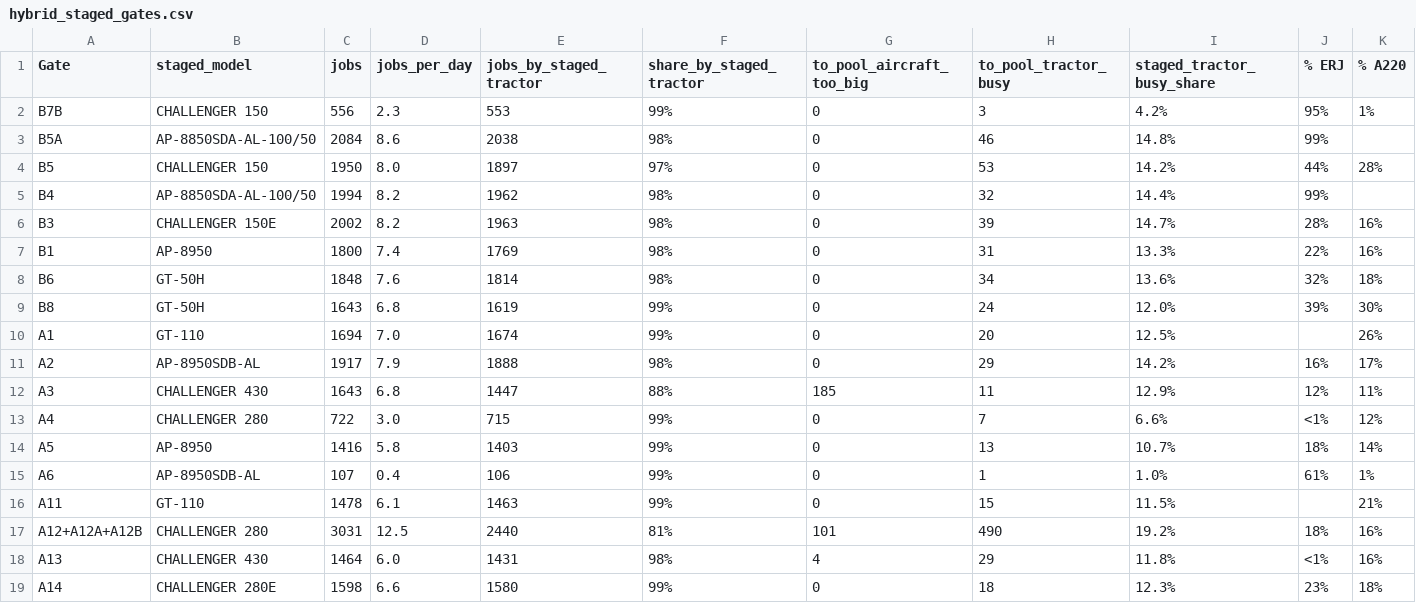
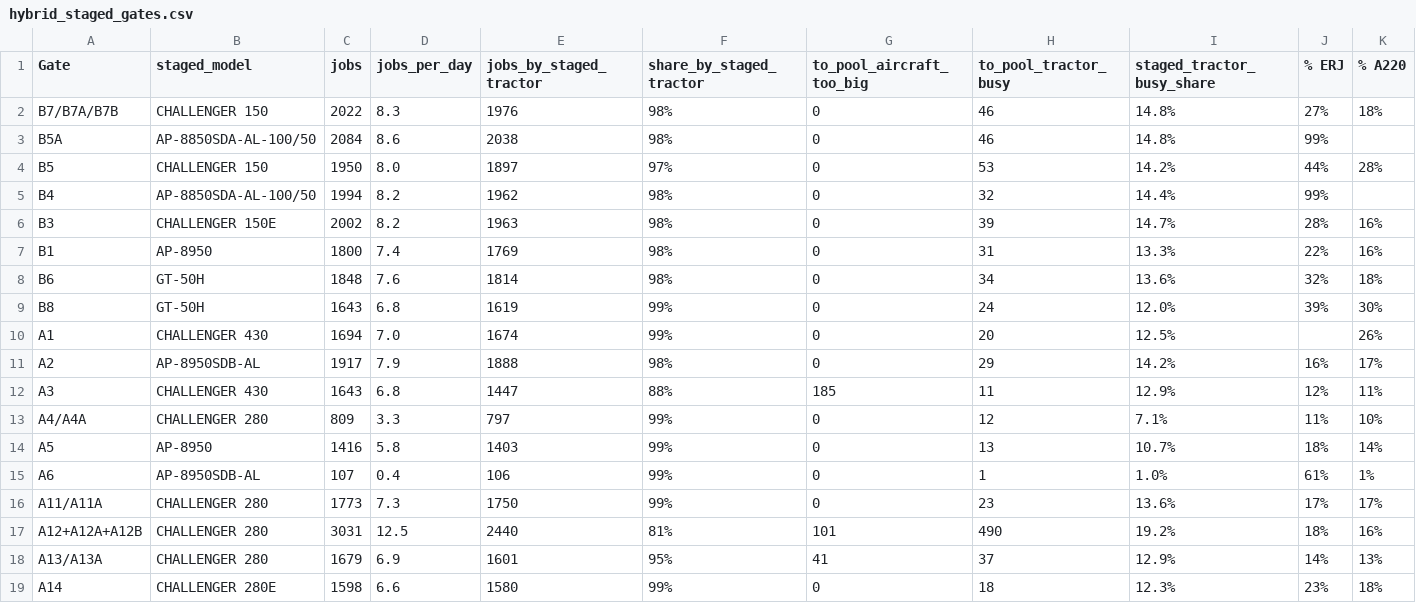
Before and after one commit to jake-hite/GSE_analysis, a CSV file: data/hybrid_staged_gates.csv, drawn as a sheet; only a part is shown; removed rows and columns are numbered as before the commit, all else as after; rows hold the shown columns only; the diff names each change by its address in the sheet, - before the commit and + after, or states it on an @@ line.

```diff
--- a/data/hybrid_staged_gates.csv
+++ b/data/hybrid_staged_gates.csv
-row 2: B7B | CHALLENGER 150 | 556 | 2.3 | 553 | 99% | 0 | 3 | 4.2% | 95% | 1%
+row 2: B7/B7A/B7B | CHALLENGER 150 | 2022 | 8.3 | 1976 | 98% | 0 | 46 | 14.8% | 27% | 18%
-B10 (staged_model): GT-110
+B10 (staged_model): CHALLENGER 430
-row 13: A4 | CHALLENGER 280 | 722 | 3.0 | 715 | 99% | 0 | 7 | 6.6% | <1% | 12%
+row 13: A4/A4A | CHALLENGER 280 | 809 | 3.3 | 797 | 99% | 0 | 12 | 7.1% | 11% | 10%
-row 16: A11 | GT-110 | 1478 | 6.1 | 1463 | 99% | 0 | 15 | 11.5% |  | 21%
+row 16: A11/A11A | CHALLENGER 280 | 1773 | 7.3 | 1750 | 99% | 0 | 23 | 13.6% | 17% | 17%
-row 18: A13 | CHALLENGER 430 | 1464 | 6.0 | 1431 | 98% | 4 | 29 | 11.8% | <1% | 16%
+row 18: A13/A13A | CHALLENGER 280 | 1679 | 6.9 | 1601 | 95% | 41 | 37 | 12.9% | 14% | 13%
```
Also changed, not shown: data/arr_dep_summary.csv, data/gate_capability_match.csv, 10 other files.
